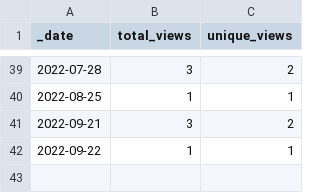
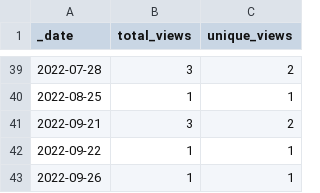
Before and after one commit to AlexRogalskiy/scala-patterns, a CSV file: traffic/views.csv, drawn as a sheet; only a part is shown, gaps mark what is left out.

```diff
--- a/traffic/views.csv
+++ b/traffic/views.csv
@@ -42 +42,2 @@ _date,total_views,unique_views
 2022-09-22,1,1
+2022-09-26,1,1
```
Also changed, not shown: traffic/clones.csv, 1 other file.
